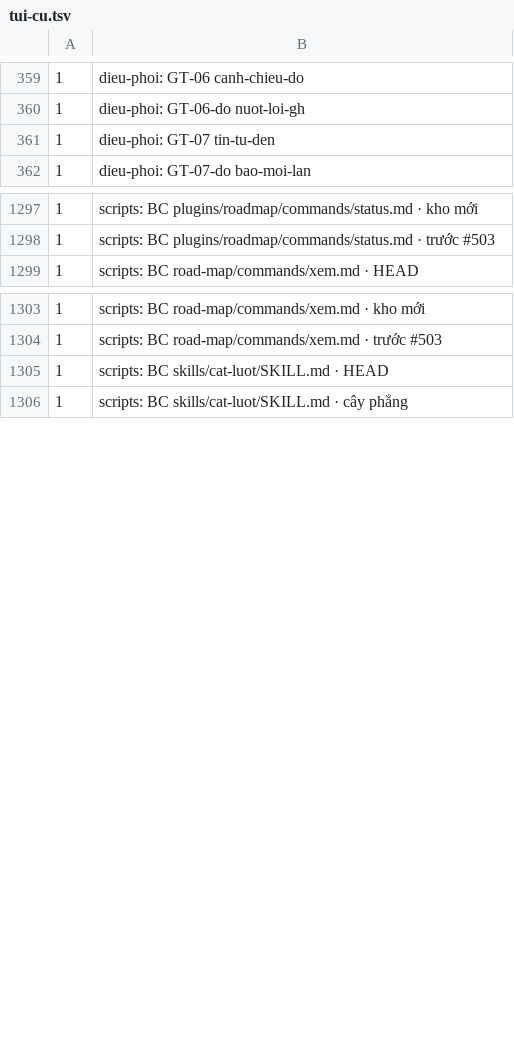
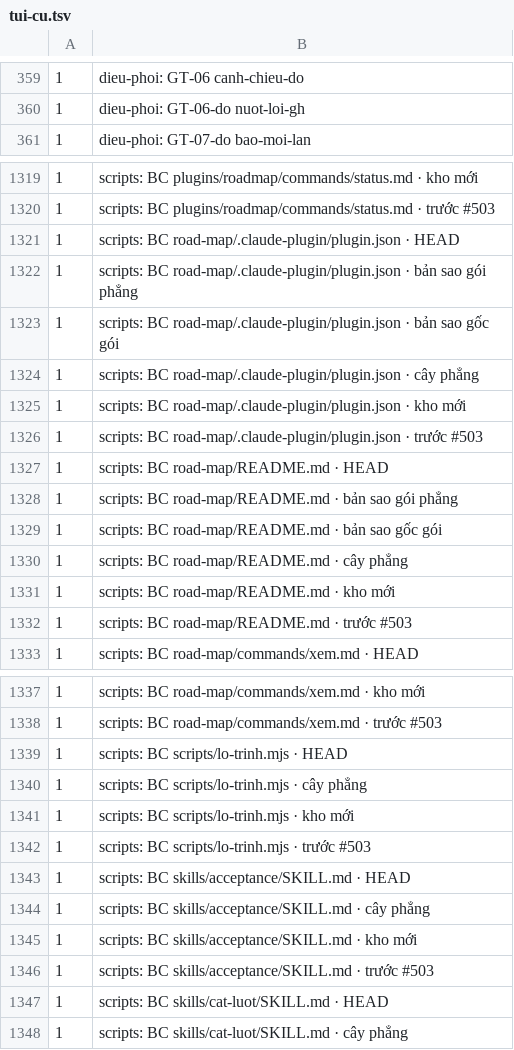
Before and after one commit to phanlemanh/delivery-loop, a TSV file: migration/kich-ban/ket-qua/giu-khoa/tui-cu.tsv, drawn as a sheet; only a part is shown, gaps mark what is left out; the diff covers the shown part only.

```diff
--- a/migration/kich-ban/ket-qua/giu-khoa/tui-cu.tsv
+++ b/migration/kich-ban/ket-qua/giu-khoa/tui-cu.tsv
@@ -360,3 +360,2 @@
 1	dieu-phoi: GT-06-do nuot-loi-gh
-1	dieu-phoi: GT-07 tin-tu-den
 1	dieu-phoi: GT-07-do bao-moi-lan
@@ -1298,2 +1320,14 @@
 1	scripts: BC plugins/roadmap/commands/status.md · trước #503
+1	scripts: BC road-map/.claude-plugin/plugin.json · HEAD
+1	scripts: BC road-map/.claude-plugin/plugin.json · bản sao gói phẳng
+1	scripts: BC road-map/.claude-plugin/plugin.json · bản sao gốc gói
+1	scripts: BC road-map/.claude-plugin/plugin.json · cây phẳng
+1	scripts: BC road-map/.claude-plugin/plugin.json · kho mới
+1	scripts: BC road-map/.claude-plugin/plugin.json · trước #503
+1	scripts: BC road-map/README.md · HEAD
+1	scripts: BC road-map/README.md · bản sao gói phẳng
+1	scripts: BC road-map/README.md · bản sao gốc gói
+1	scripts: BC road-map/README.md · cây phẳng
+1	scripts: BC road-map/README.md · kho mới
+1	scripts: BC road-map/README.md · trước #503
 1	scripts: BC road-map/commands/xem.md · HEAD
@@ -1304,2 +1338,10 @@
 1	scripts: BC road-map/commands/xem.md · trước #503
+1	scripts: BC scripts/lo-trinh.mjs · HEAD
+1	scripts: BC scripts/lo-trinh.mjs · cây phẳng
+1	scripts: BC scripts/lo-trinh.mjs · kho mới
+1	scripts: BC scripts/lo-trinh.mjs · trước #503
+1	scripts: BC skills/acceptance/SKILL.md · HEAD
+1	scripts: BC skills/acceptance/SKILL.md · cây phẳng
+1	scripts: BC skills/acceptance/SKILL.md · kho mới
+1	scripts: BC skills/acceptance/SKILL.md · trước #503
 1	scripts: BC skills/cat-luot/SKILL.md · HEAD
```
Also changed, not shown: 28 added rows and 47 edited cells elsewhere in this file, migration/kich-ban/ket-qua/giu-khoa/tui-moi.tsv, 6 other files.
